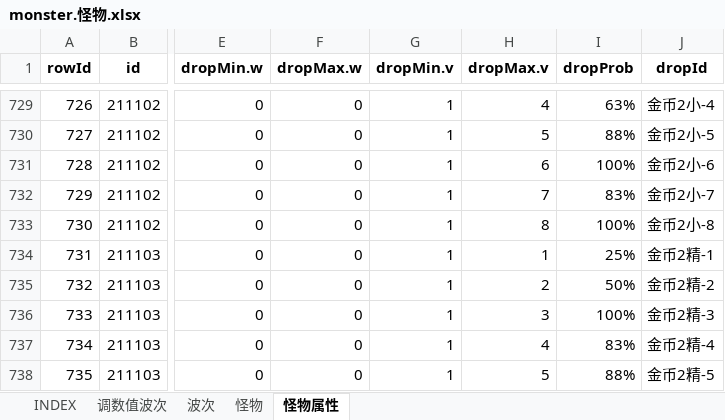
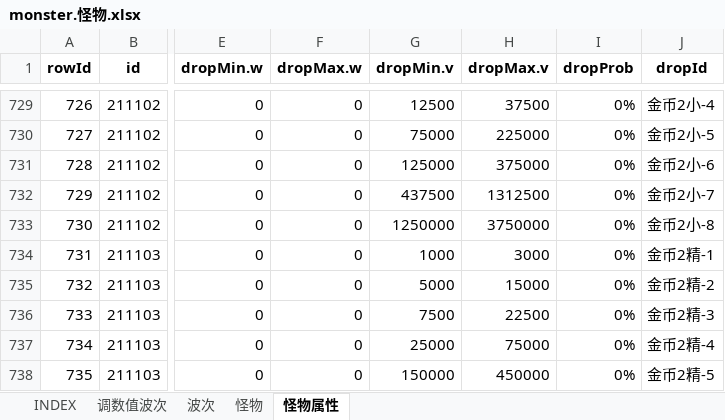
Before and after one commit to hataksumo/UIDesigner, an Excel workbook: Excel/monster.怪物.xlsx, sheet 怪物属性, drawn as a sheet; only a part is shown, gaps mark what is left out; values as stored, in another font and other column widths than the file's, no borders; the diff covers the shown part only; the diff names each change by its address in the sheet, - before the commit and + after, or states it on an @@ line.

```diff
--- a/Excel/monster.怪物.xlsx (sheet 怪物属性)
+++ b/Excel/monster.怪物.xlsx (sheet 怪物属性)
-G729 (dropMin.v): 1
+G729 (dropMin.v): 12500
-H729 (dropMax.v): 4
+H729 (dropMax.v): 37500
-I729 (dropProb): 63%
+I729 (dropProb): 0%
-G730 (dropMin.v): 1
+G730 (dropMin.v): 75000
-H730 (dropMax.v): 5
+H730 (dropMax.v): 225000
-I730 (dropProb): 88%
+I730 (dropProb): 0%
-G731 (dropMin.v): 1
+G731 (dropMin.v): 125000
-H731 (dropMax.v): 6
+H731 (dropMax.v): 375000
-I731 (dropProb): 100%
+I731 (dropProb): 0%
-G732 (dropMin.v): 1
+G732 (dropMin.v): 437500
-H732 (dropMax.v): 7
+H732 (dropMax.v): 1312500
-I732 (dropProb): 83%
+I732 (dropProb): 0%
-G733 (dropMin.v): 1
+G733 (dropMin.v): 1250000
-H733 (dropMax.v): 8
+H733 (dropMax.v): 3750000
-I733 (dropProb): 100%
+I733 (dropProb): 0%
-G734 (dropMin.v): 1
+G734 (dropMin.v): 1000
-H734 (dropMax.v): 1
+H734 (dropMax.v): 3000
-I734 (dropProb): 25%
+I734 (dropProb): 0%
-G735 (dropMin.v): 1
+G735 (dropMin.v): 5000
-H735 (dropMax.v): 2
+H735 (dropMax.v): 15000
-I735 (dropProb): 50%
+I735 (dropProb): 0%
-G736 (dropMin.v): 1
+G736 (dropMin.v): 7500
-H736 (dropMax.v): 3
+H736 (dropMax.v): 22500
-I736 (dropProb): 100%
+I736 (dropProb): 0%
-G737 (dropMin.v): 1
+G737 (dropMin.v): 25000
-H737 (dropMax.v): 4
+H737 (dropMax.v): 75000
-I737 (dropProb): 83%
+I737 (dropProb): 0%
-G738 (dropMin.v): 1
+G738 (dropMin.v): 150000
-H738 (dropMax.v): 5
+H738 (dropMax.v): 450000
-I738 (dropProb): 88%
+I738 (dropProb): 0%
```
Also changed, not shown: 90 edited cells elsewhere in this sheet, Excel/dalayBtCy.日常副本.xlsx, Excel/drop.掉落.xlsx.
